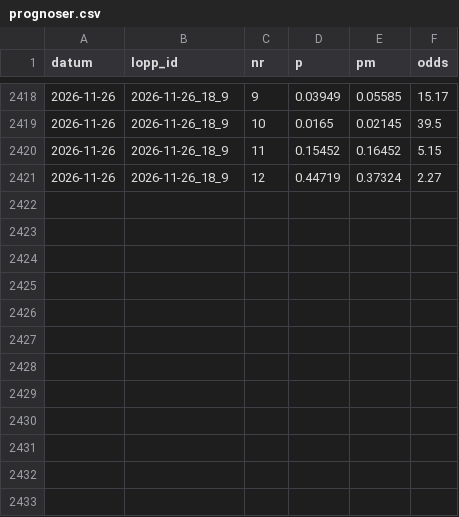
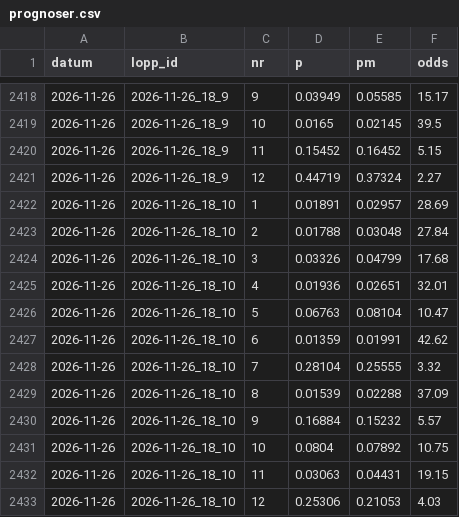
Before and after one commit to fredriklofsten/atg-bot, a CSV file: data/prognoser.csv, drawn as a sheet; only a part is shown, gaps mark what is left out.

```diff
--- a/data/prognoser.csv
+++ b/data/prognoser.csv
@@ -2421 +2421,13 @@ datum,lopp_id,nr,p,pm,odds
 2026-11-26,2026-11-26_18_9,12,0.44719,0.37324,2.27
+2026-11-26,2026-11-26_18_10,1,0.01891,0.02957,28.69
+2026-11-26,2026-11-26_18_10,2,0.01788,0.03048,27.84
+2026-11-26,2026-11-26_18_10,3,0.03326,0.04799,17.68
+2026-11-26,2026-11-26_18_10,4,0.01936,0.02651,32.01
+2026-11-26,2026-11-26_18_10,5,0.06763,0.08104,10.47
+2026-11-26,2026-11-26_18_10,6,0.01359,0.01991,42.62
+2026-11-26,2026-11-26_18_10,7,0.28104,0.25555,3.32
+2026-11-26,2026-11-26_18_10,8,0.01539,0.02288,37.09
+2026-11-26,2026-11-26_18_10,9,0.16884,0.15232,5.57
+2026-11-26,2026-11-26_18_10,10,0.0804,0.07892,10.75
+2026-11-26,2026-11-26_18_10,11,0.03063,0.04431,19.15
+2026-11-26,2026-11-26_18_10,12,0.25306,0.21053,4.03
```
Also changed, not shown: data/rorelse.csv, 8 other files.
